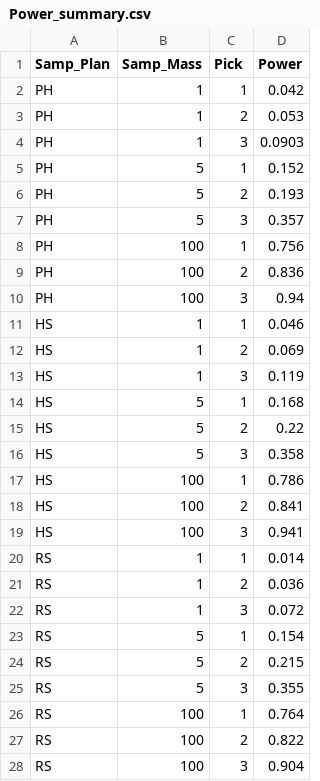
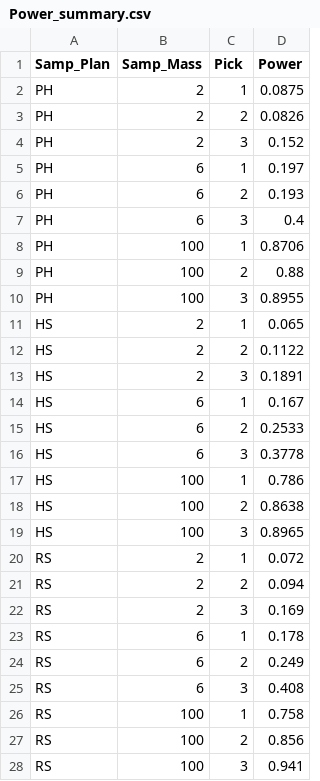
Before and after one commit to gareyes3/CPS-Farm-to-Facility_L_T, a CSV file: Model/Data_Tomato_Outputs/Power_summary.csv, drawn as a sheet; only a part is shown; the diff covers the shown part only.

```diff
--- a/Model/Data_Tomato_Outputs/Power_summary.csv
+++ b/Model/Data_Tomato_Outputs/Power_summary.csv
@@ -1,28 +1,28 @@
 Samp_Plan,Samp_Mass,Pick,Power
-PH,1,1,0.042
-PH,1,2,0.053
-PH,1,3,0.0903
-PH,5,1,0.152
-PH,5,2,0.193
-PH,5,3,0.357
-PH,100,1,0.756
-PH,100,2,0.836
-PH,100,3,0.94
-HS,1,1,0.046
-HS,1,2,0.069
-HS,1,3,0.119
-HS,5,1,0.168
-HS,5,2,0.22
-HS,5,3,0.358
+PH,2,1,0.0875
+PH,2,2,0.0826
+PH,2,3,0.152
+PH,6,1,0.197
+PH,6,2,0.193
+PH,6,3,0.4
+PH,100,1,0.8706
+PH,100,2,0.88
+PH,100,3,0.8955
+HS,2,1,0.065
+HS,2,2,0.1122
+HS,2,3,0.1891
+HS,6,1,0.167
+HS,6,2,0.2533
+HS,6,3,0.3778
 HS,100,1,0.786
-HS,100,2,0.841
-HS,100,3,0.941
-RS,1,1,0.014
-RS,1,2,0.036
-RS,1,3,0.072
-RS,5,1,0.154
-RS,5,2,0.215
-RS,5,3,0.355
-RS,100,1,0.764
-RS,100,2,0.822
-RS,100,3,0.904
+HS,100,2,0.8638
+HS,100,3,0.8965
+RS,2,1,0.072
+RS,2,2,0.094
+RS,2,3,0.169
+RS,6,1,0.178
+RS,6,2,0.249
+RS,6,3,0.408
+RS,100,1,0.758
+RS,100,2,0.856
+RS,100,3,0.941
```
Also changed, not shown: 15 edited cells elsewhere in this file, 11 other files.
